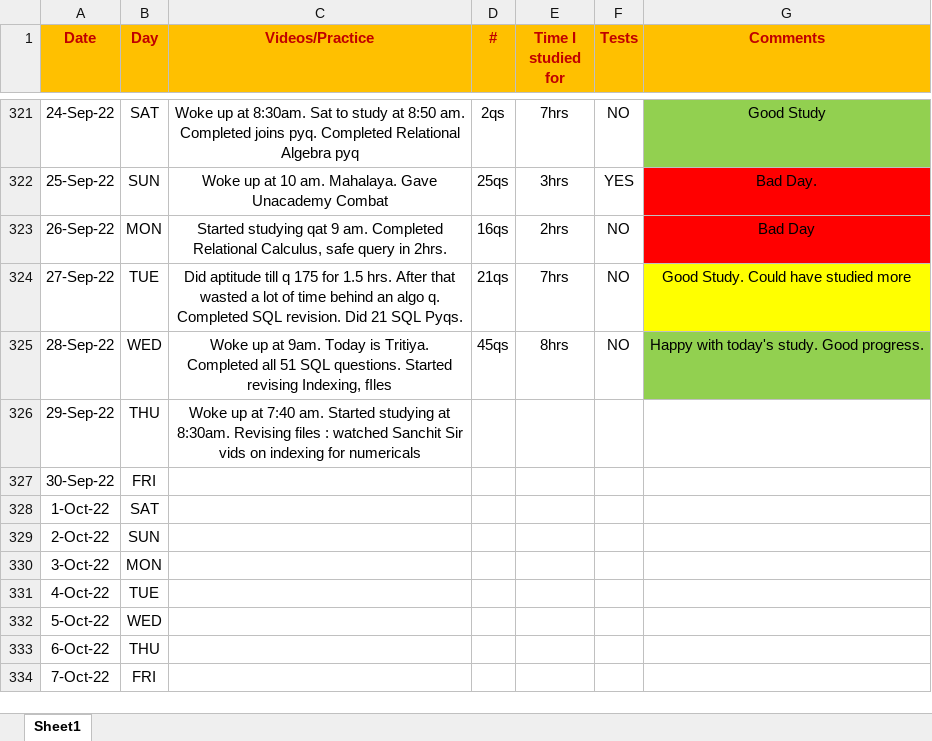
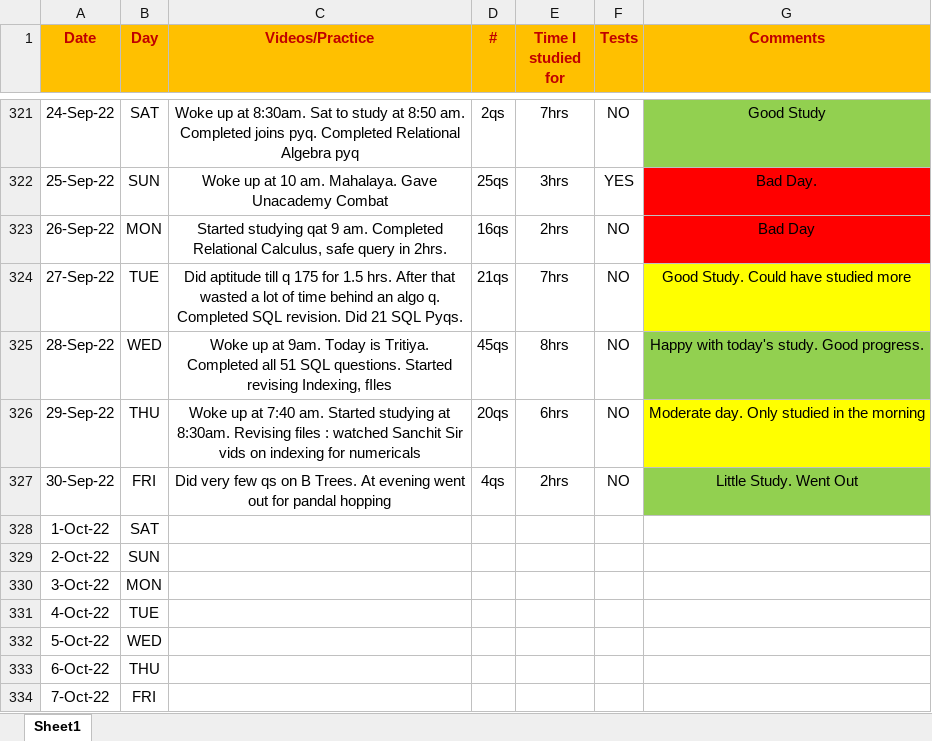
Before and after one commit to Abhrajyoti00/Abhrajyoti00-GATE_2022_2023, an Excel workbook: My Entire Preparation Routine.xlsx, sheet Sheet1, drawn as a sheet; only a part is shown, gaps mark what is left out; values as stored, in another font and other column widths than the file's, no borders; conditional formats not drawn; the diff names each change by its address in the sheet, - before the commit and + after, or states it on an @@ line.

Commit message:
Updated Sheet

```diff
--- a/My Entire Preparation Routine.xlsx (sheet Sheet1)
+++ b/My Entire Preparation Routine.xlsx (sheet Sheet1)
-D326 (#): (empty)
+D326 (#): 20qs
-E326 (Time I studied for): (empty)
+E326 (Time I studied for): 6hrs
-F326:F327 (Tests): (empty)
+F326:F327 (Tests): NO
-G326 (Comments): (empty)
+G326 (Comments): Moderate day. Only studied in the morning
-G326 fill: none
+G326 fill: #FFFF00
-C327 (Videos/Practice): (empty)
+C327 (Videos/Practice): Did very few qs on B Trees. At evening went out for pandal hopping
-D327 (#): (empty)
+D327 (#): 4qs
-E327 (Time I studied for): (empty)
+E327 (Time I studied for): 2hrs
-G327 (Comments): (empty)
+G327 (Comments): Little Study. Went Out
-G327 fill: none
+G327 fill: #92D050
```
